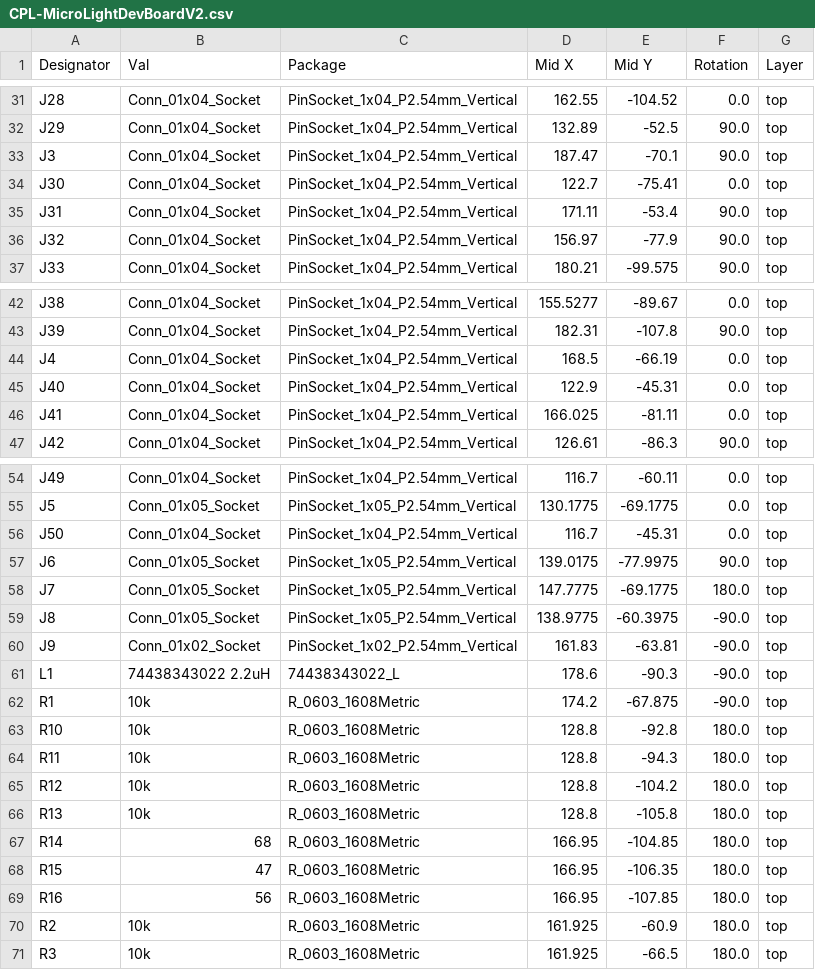
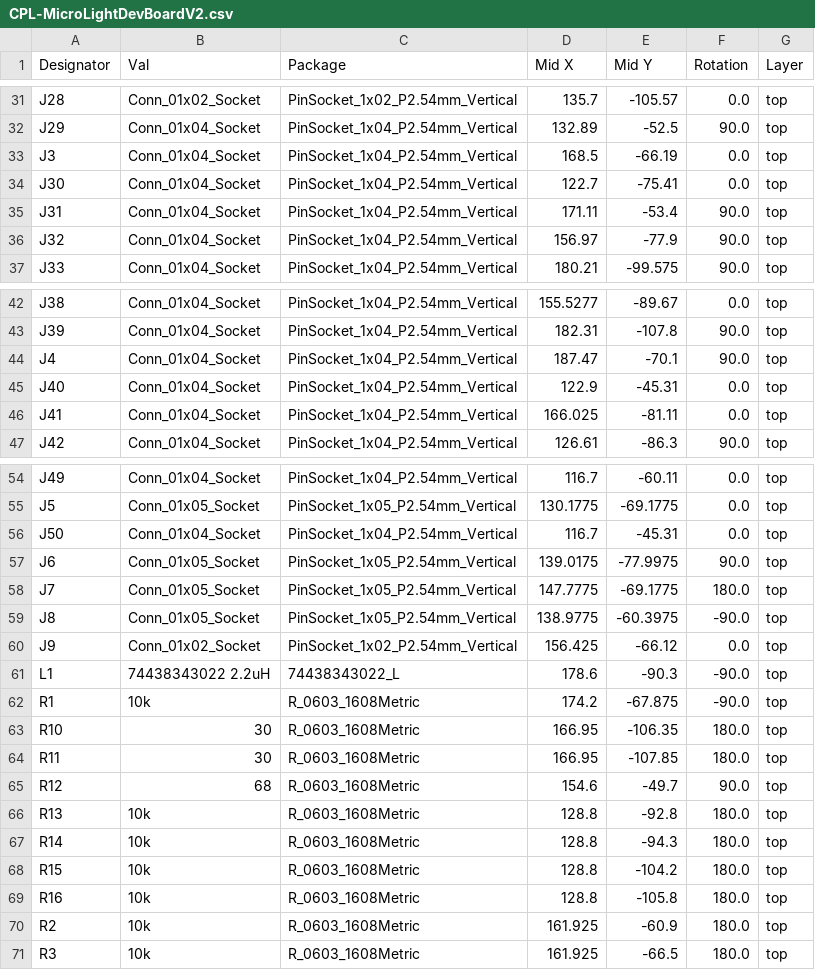
Before and after one commit to huntj88/MicroLights, a CSV file: MicroLightDevBoardV2/jlcpcb/production_files/CPL-MicroLightDevBoardV2.csv, drawn as a sheet; only a part is shown, gaps mark what is left out; the diff covers the shown part only; the diff names each change by its address in the sheet, - before the commit and + after, or states it on an @@ line.

```diff
--- a/MicroLightDevBoardV2/jlcpcb/production_files/CPL-MicroLightDevBoardV2.csv
+++ b/MicroLightDevBoardV2/jlcpcb/production_files/CPL-MicroLightDevBoardV2.csv
-B31 (Val): Conn_01x04_Socket
+B31 (Val): Conn_01x02_Socket
-C31 (Package): PinSocket_1x04_P2.54mm_Vertical
+C31 (Package): PinSocket_1x02_P2.54mm_Vertical
-D31 (Mid X): 162.55
+D31 (Mid X): 135.7
-E31 (Mid Y): -104.52
+E31 (Mid Y): -105.57
-D33 (Mid X): 187.47
+D33 (Mid X): 168.5
-E33 (Mid Y): -70.1
+E33 (Mid Y): -66.19
-F33 (Rotation): 90.0
+F33 (Rotation): 0.0
-D44 (Mid X): 168.5
+D44 (Mid X): 187.47
-E44 (Mid Y): -66.19
+E44 (Mid Y): -70.1
-F44 (Rotation): 0.0
+F44 (Rotation): 90.0
-D60 (Mid X): 161.83
+D60 (Mid X): 156.425
-E60 (Mid Y): -63.81
+E60 (Mid Y): -66.12
-F60 (Rotation): -90.0
+F60 (Rotation): 0.0
-B63:B64 (Val): 10k
+B63:B64 (Val): 30
-D63:D64 (Mid X): 128.8
+D63:D64 (Mid X): 166.95
-E63 (Mid Y): -92.8
+E63 (Mid Y): -106.35
-E64 (Mid Y): -94.3
+E64 (Mid Y): -107.85
-B65 (Val): 10k
+B65 (Val): 68
-D65 (Mid X): 128.8
+D65 (Mid X): 154.6
-E65 (Mid Y): -104.2
+E65 (Mid Y): -49.7
-F65 (Rotation): 180.0
+F65 (Rotation): 90.0
-E66 (Mid Y): -105.8
+E66 (Mid Y): -92.8
-B67 (Val): 68
+B67 (Val): 10k
-D67:D69 (Mid X): 166.95
+D67:D69 (Mid X): 128.8
-E67 (Mid Y): -104.85
+E67 (Mid Y): -94.3
-B68 (Val): 47
+B68 (Val): 10k
-E68 (Mid Y): -106.35
+E68 (Mid Y): -104.2
-B69 (Val): 56
+B69 (Val): 10k
-E69 (Mid Y): -107.85
+E69 (Mid Y): -105.8
```
Also changed, not shown: 64 edited cells elsewhere in this file, MicroLightDevBoardV2/jlcpcb/production_files/BOM-MicroLightDevBoardV2.csv, 4 other files.
